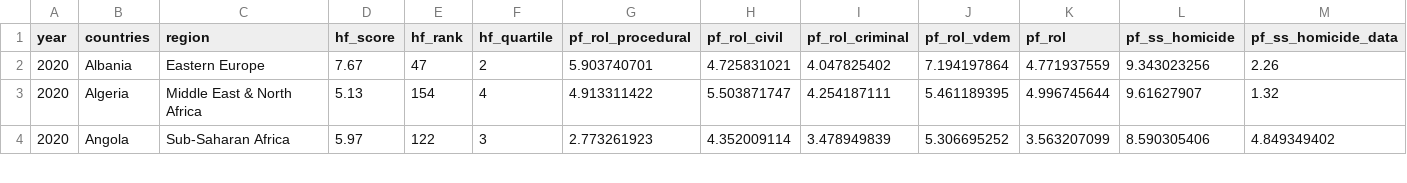
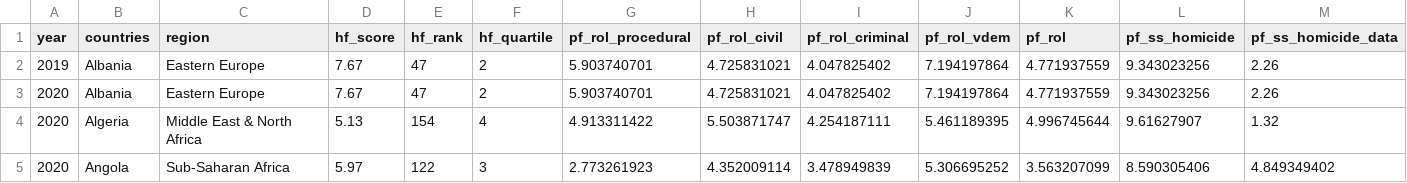
Before and after one commit to ccla0018/FIT3179-Data-Vis, a CSV file: human_freedom.csv, drawn as a sheet; only a part is shown; rows hold the shown columns only; the diff names each change by its address in the sheet, - before the commit and + after, or states it on an @@ line.

```diff
--- a/human_freedom.csv
+++ b/human_freedom.csv
+row 2: 2019 | Albania | Eastern Europe | 7.67 | 47 | 2 | 5.903740701 | 4.725831021 | 4.047825402 | 7.194197864 | 4.771937559 | 9.343023256 | 2.26
```
